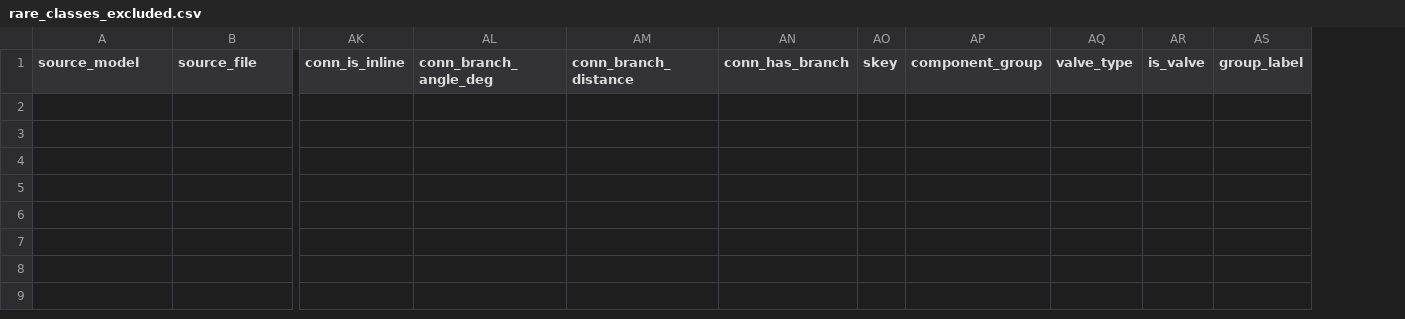
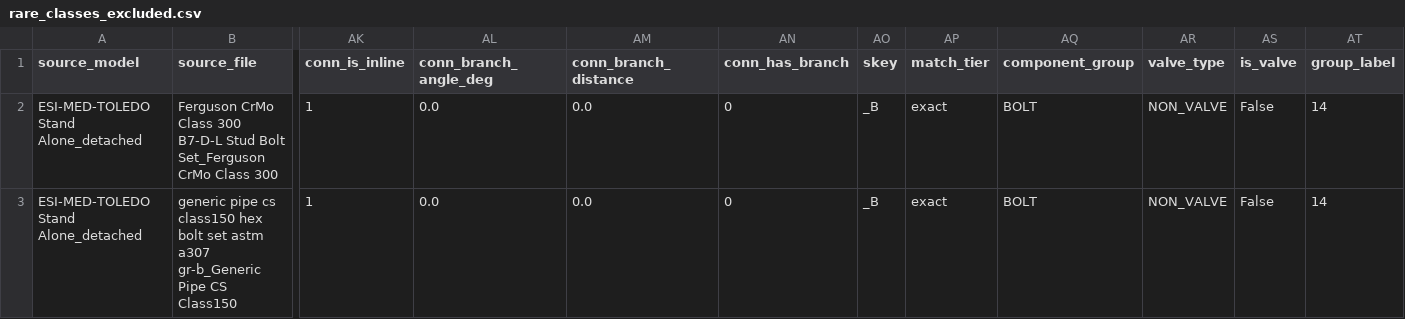
Before and after one commit to lukejh9/huen-ai-skey-personal, a CSV file: pipe-component-ai/models_v2/rare_classes_excluded.csv, drawn as a sheet; only a part is shown, gaps mark what is left out; rows hold the shown columns only; the diff names each change by its address in the sheet, - before the commit and + after, or states it on an @@ line.

Commit message:
Fixes Welds and removes duplicate code in the pipeline. Also adds a new feature to handle missing values in the dataset.

```diff
--- a/pipe-component-ai/models_v2/rare_classes_excluded.csv
+++ b/pipe-component-ai/models_v2/rare_classes_excluded.csv
+column AP (match_tier), empty
+row 2: ESI-MED-TOLEDO Stand Alone_detached | Ferguson CrMo Class 300 B7-D-L Stud Bolt Set_Ferguson CrMo Class 300 | 1 | 0.0 | 0.0 | 0 | _B | exact | BOLT | NON_VALVE | False | 14
+row 3: ESI-MED-TOLEDO Stand Alone_detached | generic pipe cs class150 hex bolt set astm a307 gr-b_Generic Pipe CS Class150 | 1 | 0.0 | 0.0 | 0 | _B | exact | BOLT | NON_VALVE | False | 14
```
Also changed, not shown: pipe-component-ai/models_v2/classification_report.csv, pipe-component-ai/models_v2/confusion_matrix.csv, 12 other files.
